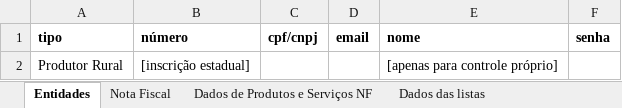
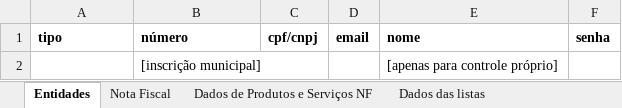
Before and after one commit to cayo-rodrigues/nff, an Excel workbook: db.example.xlsx, sheet Entidades, drawn as a sheet; values as stored, in another font and other column widths than the file's, no borders; removed rows and columns are numbered as before the commit, all else as after; the diff names each change by its address in the sheet, - before the commit and + after, or states it on an @@ line.

```diff
--- a/db.example.xlsx (sheet Entidades)
+++ b/db.example.xlsx (sheet Entidades)
-row 2: Produtor Rural | [inscrição estadual] |  |  | [apenas para controle próprio]
+row 2:  | [inscrição municipal] |  |  | [apenas para controle próprio]
```
Also changed, not shown: sheet Dados de Produtos e Serviços NF, sheet Nota Fiscal, 1 other file.
